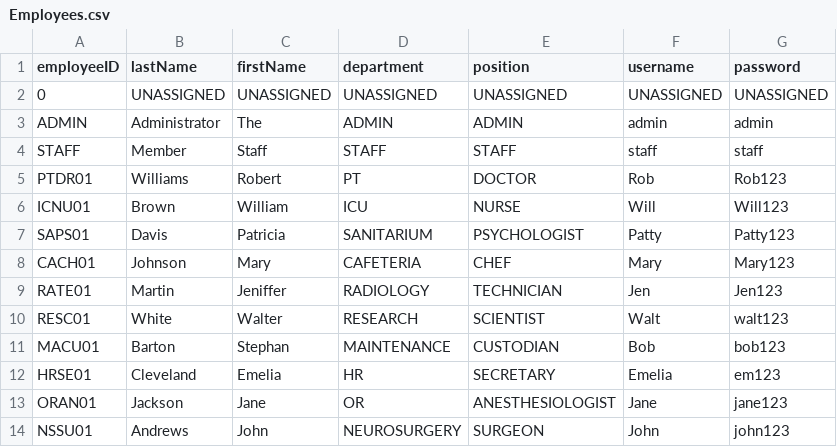
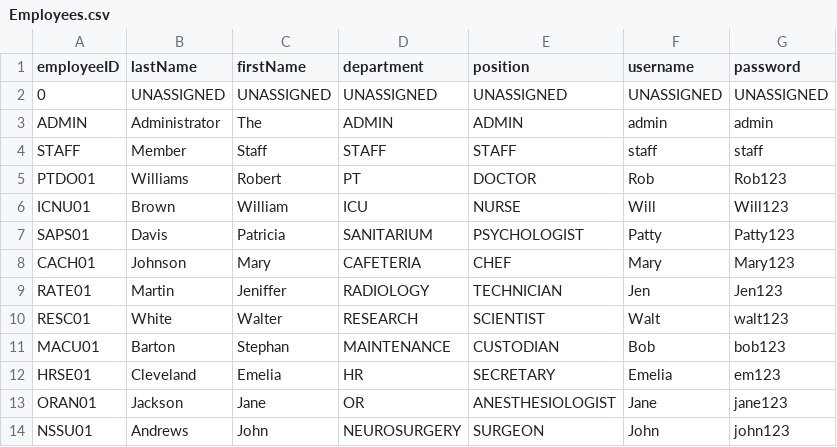
Before and after one commit to CS3733-D22-Team-B/CS3733-D22-Team-B-Application, a CSV file: src/main/resources/edu/wpi/cs3733/D22/teamB/databases/CSVs/Employees.csv, drawn as a sheet.

```diff
--- a/src/main/resources/edu/wpi/cs3733/D22/teamB/databases/CSVs/Employees.csv
+++ b/src/main/resources/edu/wpi/cs3733/D22/teamB/databases/CSVs/Employees.csv
@@ -4,3 +4,3 @@ ADMIN,Administrator,The,ADMIN,ADMIN,admin,admin
 STAFF,Member,Staff,STAFF,STAFF,staff,staff
-PTDR01,Williams,Robert,PT,DOCTOR,Rob,Rob123
+PTDO01,Williams,Robert,PT,DOCTOR,Rob,Rob123
 ICNU01,Brown,William,ICU,NURSE,Will,Will123
```
Also changed, not shown: src/main/resources/edu/wpi/cs3733/D22/teamB/databases/CSVs/EquipmentRequest.csv, src/main/resources/edu/wpi/cs3733/D22/teamB/databases/CSVs/LabRequest.csv, 6 other files.
